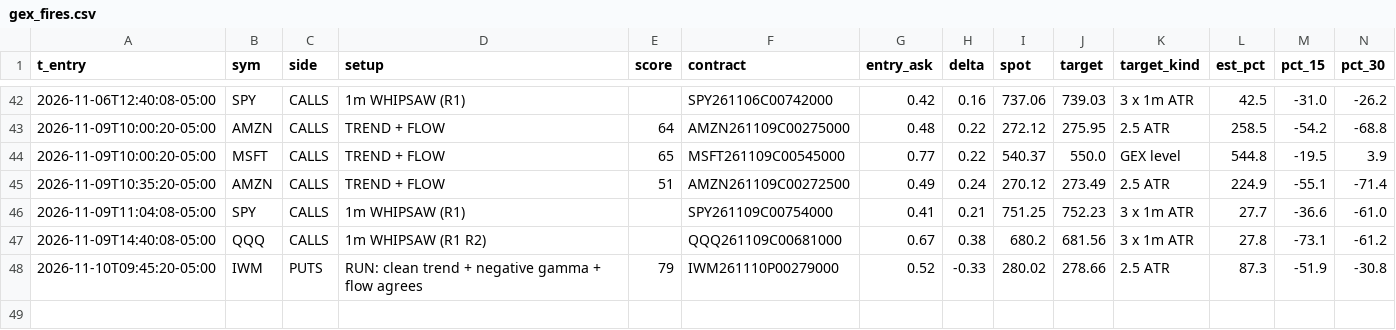
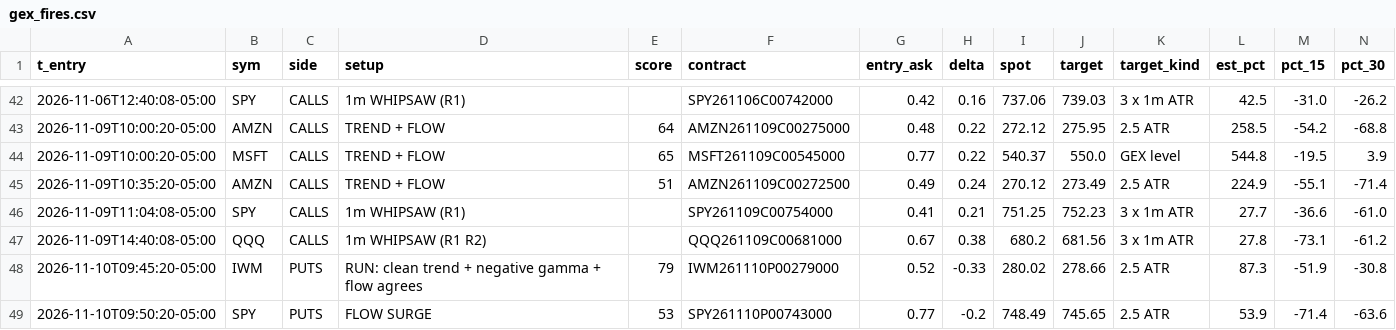
Before and after one commit to jnewsom188327/stoch-bot, a CSV file: gex_fires.csv, drawn as a sheet; only a part is shown, gaps mark what is left out; rows hold the shown columns only; the diff names each change by its address in the sheet, - before the commit and + after, or states it on an @@ line.

```diff
--- a/gex_fires.csv
+++ b/gex_fires.csv
+row 49: 2026-11-10T09:50:20-05:00 | SPY | PUTS | FLOW SURGE | 53 | SPY261110P00743000 | 0.77 | -0.2 | 748.49 | 745.65 | 2.5 ATR | 53.9 | -71.4 | -63.6
```
Also changed, not shown: 4 other files.
